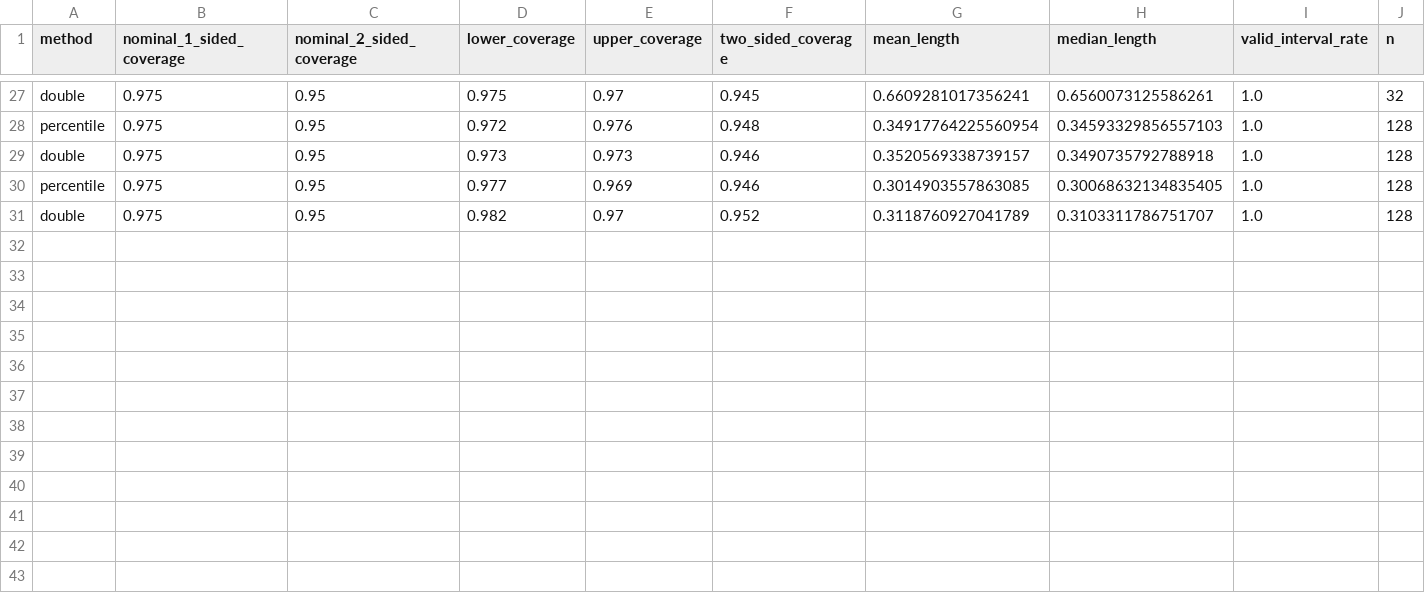
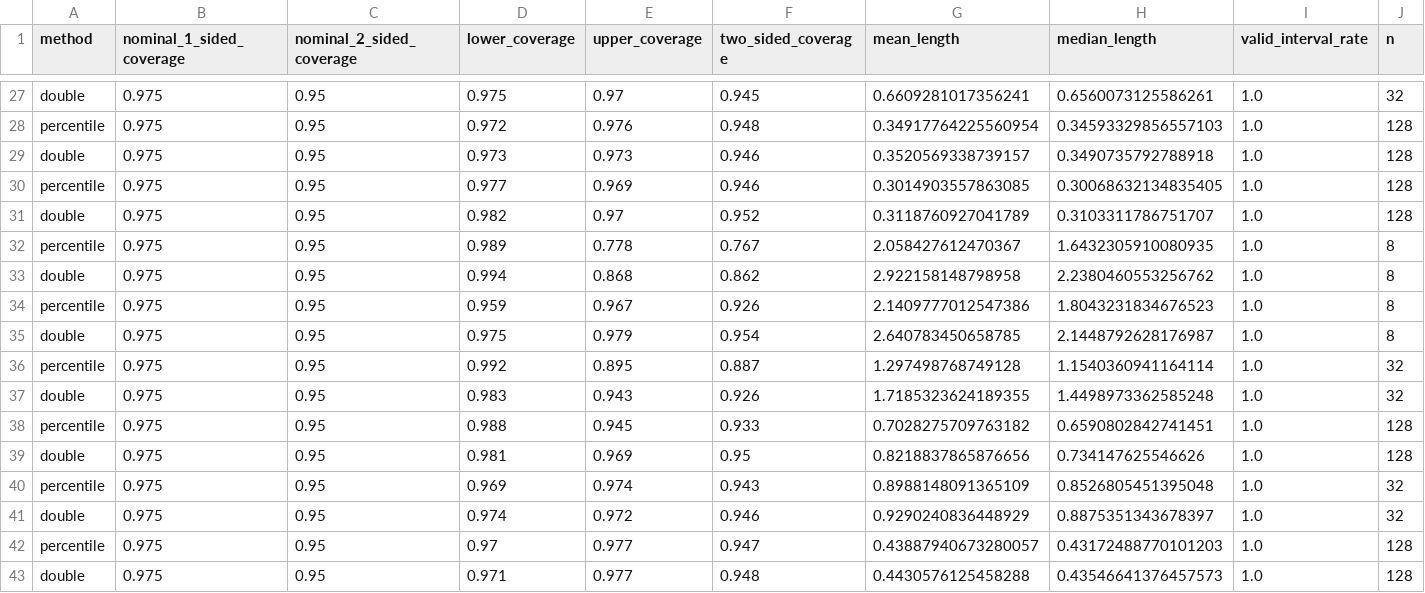
Before and after one commit to enejH04/bootstrap-inference, a CSV file: coverage_validation/results_uz_es/results_uz_es.csv, drawn as a sheet; only a part is shown, gaps mark what is left out; rows hold the shown columns only; the diff names each change by its address in the sheet, - before the commit and + after, or states it on an @@ line.

Commit message:
Add log-normal result for reference

```diff
--- a/coverage_validation/results_uz_es/results_uz_es.csv
+++ b/coverage_validation/results_uz_es/results_uz_es.csv
+row 32: percentile | 0.975 | 0.95 | 0.989 | 0.778 | 0.767 | 2.058427612470367 | 1.6432305910080935 | 1.0 | 8
+row 33: double | 0.975 | 0.95 | 0.994 | 0.868 | 0.862 | 2.922158148798958 | 2.2380460553256762 | 1.0 | 8
+row 34: percentile | 0.975 | 0.95 | 0.959 | 0.967 | 0.926 | 2.1409777012547386 | 1.8043231834676523 | 1.0 | 8
+row 35: double | 0.975 | 0.95 | 0.975 | 0.979 | 0.954 | 2.640783450658785 | 2.1448792628176987 | 1.0 | 8
+row 36: percentile | 0.975 | 0.95 | 0.992 | 0.895 | 0.887 | 1.297498768749128 | 1.1540360941164114 | 1.0 | 32
+row 37: double | 0.975 | 0.95 | 0.983 | 0.943 | 0.926 | 1.7185323624189355 | 1.4498973362585248 | 1.0 | 32
+row 38: percentile | 0.975 | 0.95 | 0.988 | 0.945 | 0.933 | 0.7028275709763182 | 0.6590802842741451 | 1.0 | 128
+row 39: double | 0.975 | 0.95 | 0.981 | 0.969 | 0.95 | 0.8218837865876656 | 0.734147625546626 | 1.0 | 128
+row 40: percentile | 0.975 | 0.95 | 0.969 | 0.974 | 0.943 | 0.8988148091365109 | 0.8526805451395048 | 1.0 | 32
+row 41: double | 0.975 | 0.95 | 0.974 | 0.972 | 0.946 | 0.9290240836448929 | 0.8875351343678397 | 1.0 | 32
+row 42: percentile | 0.975 | 0.95 | 0.97 | 0.977 | 0.947 | 0.43887940673280057 | 0.43172488770101203 | 1.0 | 128
+row 43: double | 0.975 | 0.95 | 0.971 | 0.977 | 0.948 | 0.4430576125458288 | 0.43546641376457573 | 1.0 | 128
```
